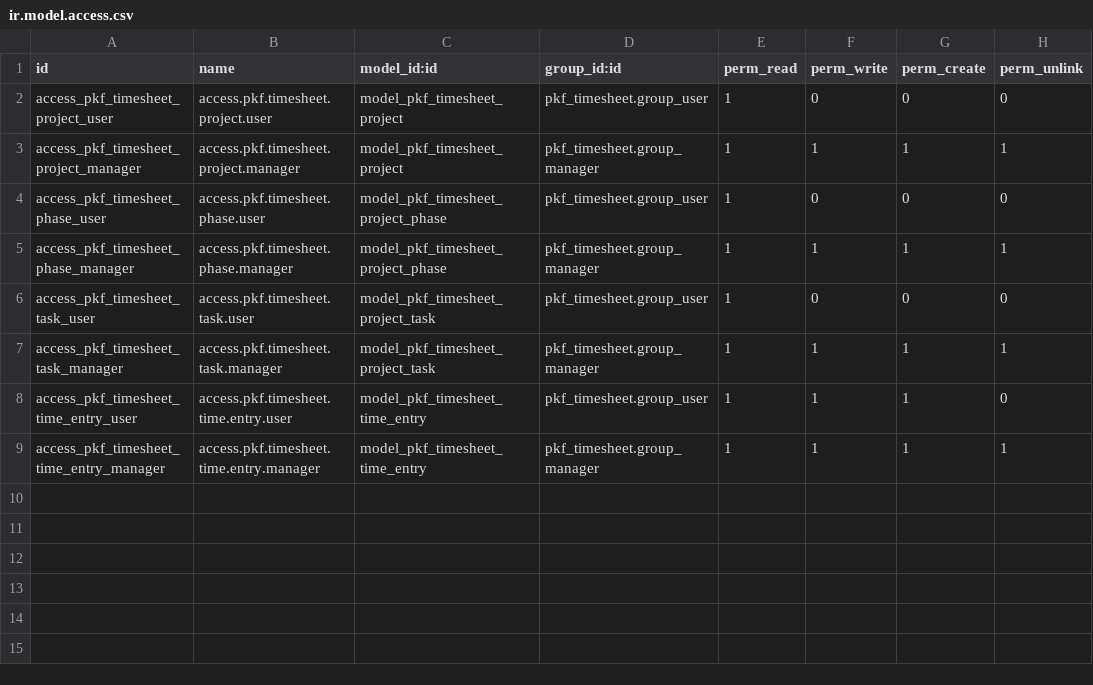
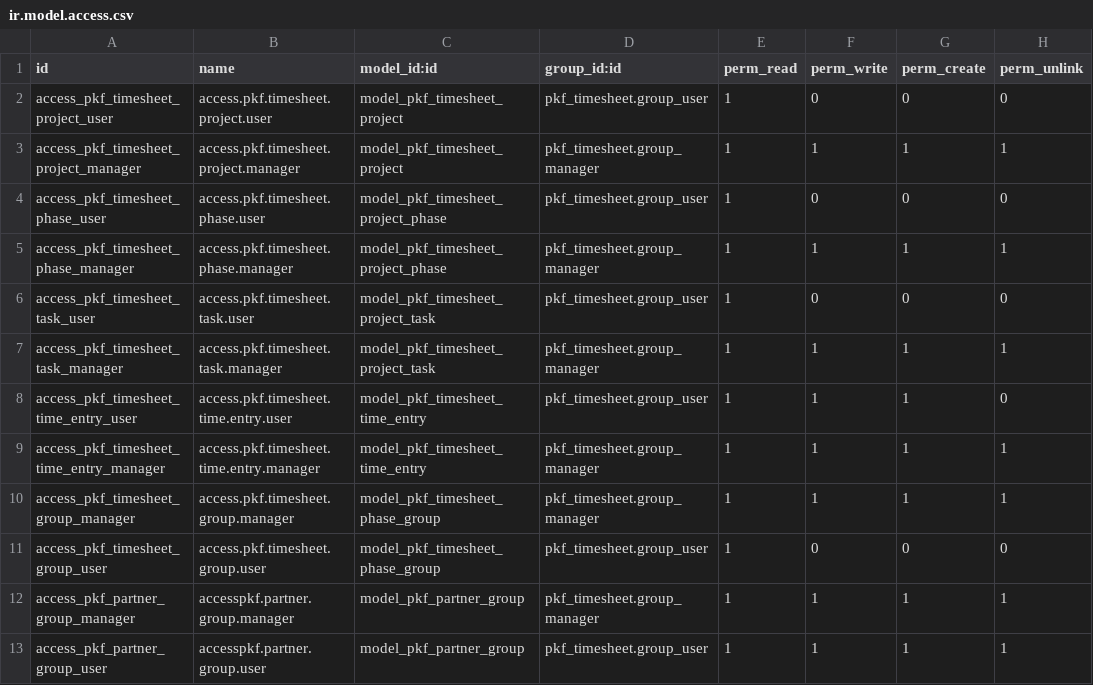
Before and after one commit to edgarvalli/pkf-odoo-addons, a CSV file: pkf_timesheet/security/ir.model.access.csv, drawn as a sheet.

```diff
--- a/pkf_timesheet/security/ir.model.access.csv
+++ b/pkf_timesheet/security/ir.model.access.csv
@@ -9 +9,5 @@ access_pkf_timesheet_time_entry_user,access.pkf.timesheet.time.entry.user,model_
 access_pkf_timesheet_time_entry_manager,access.pkf.timesheet.time.entry.manager,model_pkf_timesheet_time_entry,pkf_timesheet.group_manager,1,1,1,1
+access_pkf_timesheet_group_manager,access.pkf.timesheet.group.manager,model_pkf_timesheet_phase_group,pkf_timesheet.group_manager,1,1,1,1
+access_pkf_timesheet_group_user,access.pkf.timesheet.group.user,model_pkf_timesheet_phase_group,pkf_timesheet.group_user,1,0,0,0
+access_pkf_partner_group_manager,accesspkf.partner.group.manager,model_pkf_partner_group,pkf_timesheet.group_manager,1,1,1,1
+access_pkf_partner_group_user,accesspkf.partner.group.user,model_pkf_partner_group,pkf_timesheet.group_user,1,1,1,1
```
Also changed, not shown: 56 other files.
